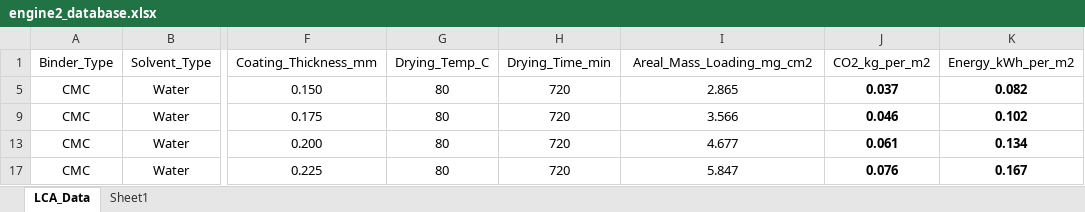
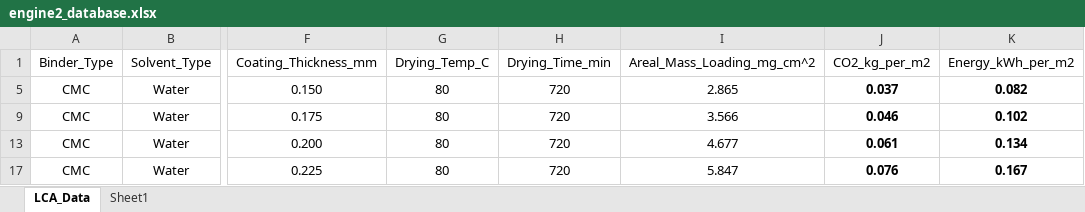
Before and after one commit to jason8832/battery-simulator, an Excel workbook: engine2_database.xlsx, sheet LCA_Data, drawn as a sheet; only a part is shown, gaps mark what is left out; values as stored, in another font and other column widths than the file's, no borders; the diff names each change by its address in the sheet, - before the commit and + after, or states it on an @@ line.

Commit message:
Add files via upload

```diff
--- a/engine2_database.xlsx (sheet LCA_Data)
+++ b/engine2_database.xlsx (sheet LCA_Data)
-I1: Areal_Mass_Loading_mg_cm2
+I1: Areal_Mass_Loading_mg_cm^2
```
